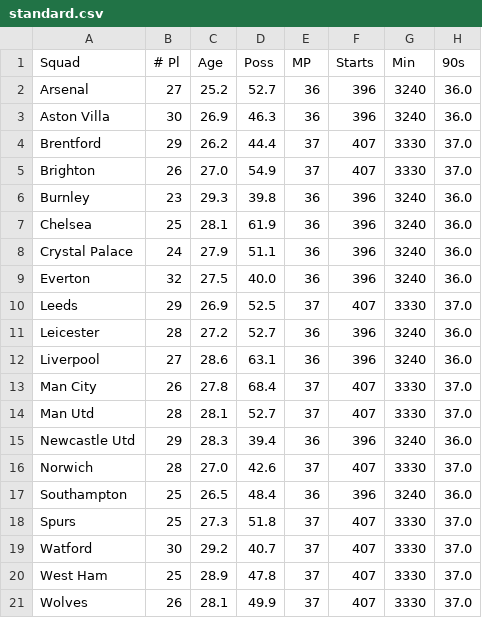
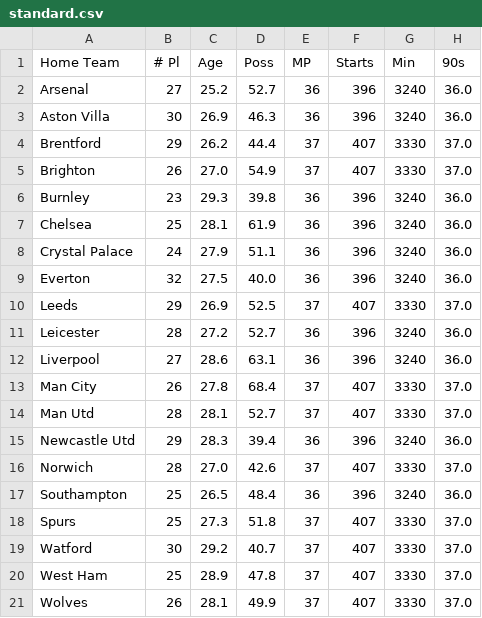
Before and after one commit to SamuelSturrock/Betprediction, a CSV file: data/standard.csv, drawn as a sheet; only a part is shown; the diff names each change by its address in the sheet, - before the commit and + after, or states it on an @@ line.

Commit message:
Update standard.csv

```diff
--- a/data/standard.csv
+++ b/data/standard.csv
-A1: Squad
+A1: Home Team
```
